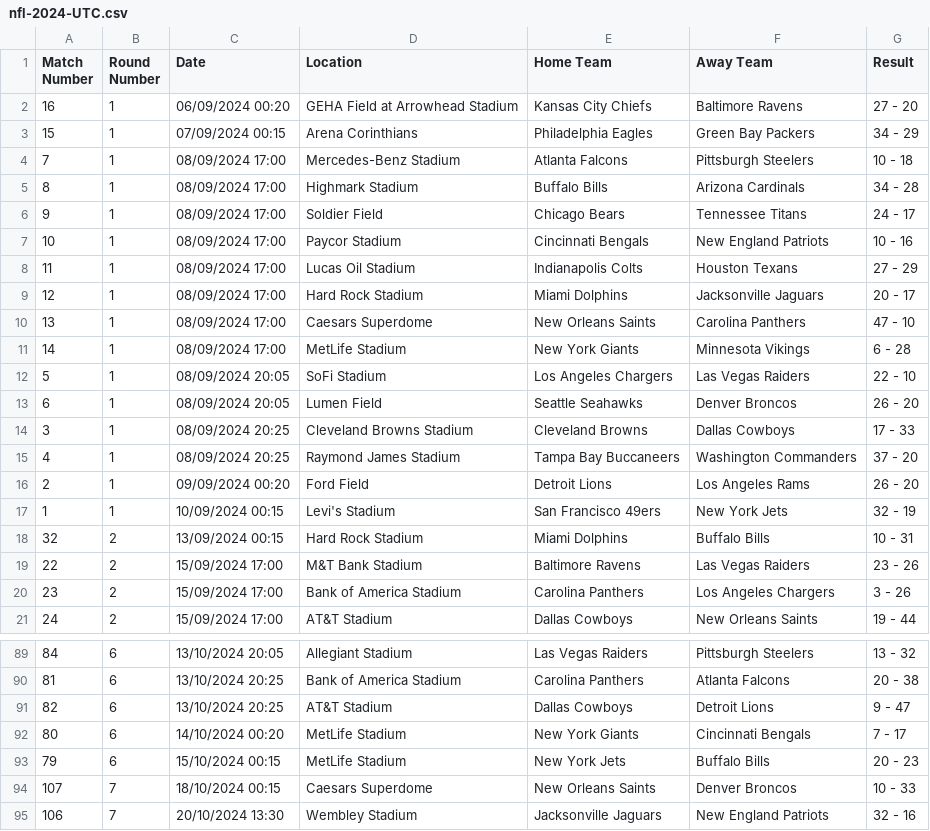
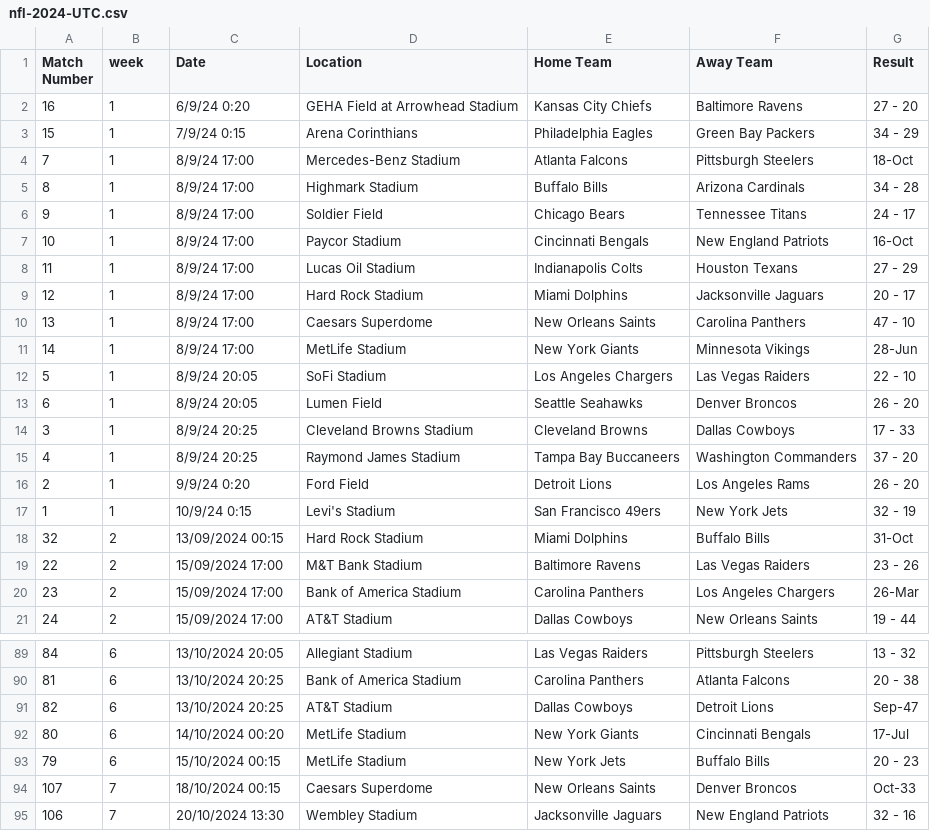
Before and after one commit to elivatsaas/nflForecastR, a CSV file: data-raw/nfl-2024-UTC.csv, drawn as a sheet; only a part is shown, gaps mark what is left out; the diff covers the shown part only.

```diff
--- a/data-raw/nfl-2024-UTC.csv
+++ b/data-raw/nfl-2024-UTC.csv
@@ -1,21 +1,21 @@
-Match Number,Round Number,Date,Location,Home Team,Away Team,Result
-16,1,06/09/2024 00:20,GEHA Field at Arrowhead Stadium,Kansas City Chiefs,Baltimore Ravens,27 - 20
-15,1,07/09/2024 00:15,Arena Corinthians,Philadelphia Eagles,Green Bay Packers,34 - 29
-7,1,08/09/2024 17:00,Mercedes-Benz Stadium,Atlanta Falcons,Pittsburgh Steelers,10 - 18
-8,1,08/09/2024 17:00,Highmark Stadium,Buffalo Bills,Arizona Cardinals,34 - 28
-9,1,08/09/2024 17:00,Soldier Field,Chicago Bears,Tennessee Titans,24 - 17
-10,1,08/09/2024 17:00,Paycor Stadium,Cincinnati Bengals,New England Patriots,10 - 16
-11,1,08/09/2024 17:00,Lucas Oil Stadium,Indianapolis Colts,Houston Texans,27 - 29
-12,1,08/09/2024 17:00,Hard Rock Stadium,Miami Dolphins,Jacksonville Jaguars,20 - 17
-13,1,08/09/2024 17:00,Caesars Superdome,New Orleans Saints,Carolina Panthers,47 - 10
-14,1,08/09/2024 17:00,MetLife Stadium,New York Giants,Minnesota Vikings,6 - 28
-5,1,08/09/2024 20:05,SoFi Stadium,Los Angeles Chargers,Las Vegas Raiders,22 - 10
-6,1,08/09/2024 20:05,Lumen Field,Seattle Seahawks,Denver Broncos,26 - 20
-3,1,08/09/2024 20:25,Cleveland Browns Stadium,Cleveland Browns,Dallas Cowboys,17 - 33
-4,1,08/09/2024 20:25,Raymond James Stadium,Tampa Bay Buccaneers,Washington Commanders,37 - 20
-2,1,09/09/2024 00:20,Ford Field,Detroit Lions,Los Angeles Rams,26 - 20
-1,1,10/09/2024 00:15,Levi's Stadium,San Francisco 49ers,New York Jets,32 - 19
-32,2,13/09/2024 00:15,Hard Rock Stadium,Miami Dolphins,Buffalo Bills,10 - 31
+Match Number,week,Date,Location,Home Team,Away Team,Result
+16,1,6/9/24 0:20,GEHA Field at Arrowhead Stadium,Kansas City Chiefs,Baltimore Ravens,27 - 20
+15,1,7/9/24 0:15,Arena Corinthians,Philadelphia Eagles,Green Bay Packers,34 - 29
+7,1,8/9/24 17:00,Mercedes-Benz Stadium,Atlanta Falcons,Pittsburgh Steelers,18-Oct
+8,1,8/9/24 17:00,Highmark Stadium,Buffalo Bills,Arizona Cardinals,34 - 28
+9,1,8/9/24 17:00,Soldier Field,Chicago Bears,Tennessee Titans,24 - 17
+10,1,8/9/24 17:00,Paycor Stadium,Cincinnati Bengals,New England Patriots,16-Oct
+11,1,8/9/24 17:00,Lucas Oil Stadium,Indianapolis Colts,Houston Texans,27 - 29
+12,1,8/9/24 17:00,Hard Rock Stadium,Miami Dolphins,Jacksonville Jaguars,20 - 17
+13,1,8/9/24 17:00,Caesars Superdome,New Orleans Saints,Carolina Panthers,47 - 10
+14,1,8/9/24 17:00,MetLife Stadium,New York Giants,Minnesota Vikings,28-Jun
+5,1,8/9/24 20:05,SoFi Stadium,Los Angeles Chargers,Las Vegas Raiders,22 - 10
+6,1,8/9/24 20:05,Lumen Field,Seattle Seahawks,Denver Broncos,26 - 20
+3,1,8/9/24 20:25,Cleveland Browns Stadium,Cleveland Browns,Dallas Cowboys,17 - 33
+4,1,8/9/24 20:25,Raymond James Stadium,Tampa Bay Buccaneers,Washington Commanders,37 - 20
+2,1,9/9/24 0:20,Ford Field,Detroit Lions,Los Angeles Rams,26 - 20
+1,1,10/9/24 0:15,Levi's Stadium,San Francisco 49ers,New York Jets,32 - 19
+32,2,13/09/2024 00:15,Hard Rock Stadium,Miami Dolphins,Buffalo Bills,31-Oct
 22,2,15/09/2024 17:00,M&T Bank Stadium,Baltimore Ravens,Las Vegas Raiders,23 - 26
-23,2,15/09/2024 17:00,Bank of America Stadium,Carolina Panthers,Los Angeles Chargers,3 - 26
+23,2,15/09/2024 17:00,Bank of America Stadium,Carolina Panthers,Los Angeles Chargers,26-Mar
 24,2,15/09/2024 17:00,AT&T Stadium,Dallas Cowboys,New Orleans Saints,19 - 44
@@ -90,6 +90,6 @@ Match Number,Round Number,Date,Location,Home Team,Away Team,Result
 81,6,13/10/2024 20:25,Bank of America Stadium,Carolina Panthers,Atlanta Falcons,20 - 38
-82,6,13/10/2024 20:25,AT&T Stadium,Dallas Cowboys,Detroit Lions,9 - 47
-80,6,14/10/2024 00:20,MetLife Stadium,New York Giants,Cincinnati Bengals,7 - 17
+82,6,13/10/2024 20:25,AT&T Stadium,Dallas Cowboys,Detroit Lions,Sep-47
+80,6,14/10/2024 00:20,MetLife Stadium,New York Giants,Cincinnati Bengals,17-Jul
 79,6,15/10/2024 00:15,MetLife Stadium,New York Jets,Buffalo Bills,20 - 23
-107,7,18/10/2024 00:15,Caesars Superdome,New Orleans Saints,Denver Broncos,10 - 33
+107,7,18/10/2024 00:15,Caesars Superdome,New Orleans Saints,Denver Broncos,Oct-33
 106,7,20/10/2024 13:30,Wembley Stadium,Jacksonville Jaguars,New England Patriots,32 - 16
```
Also changed, not shown: 94 edited cells elsewhere in this file, 2 other files.
